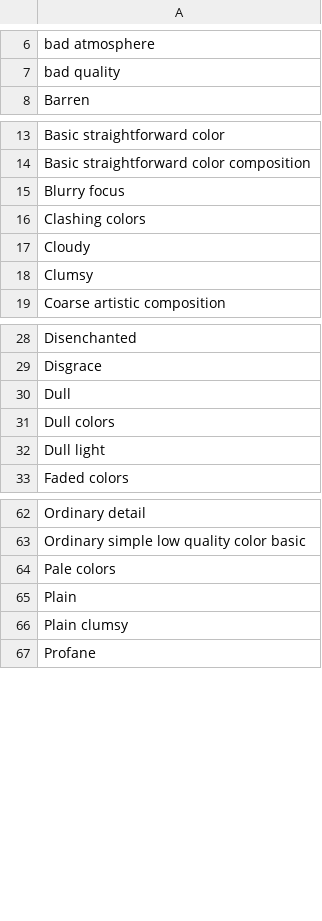
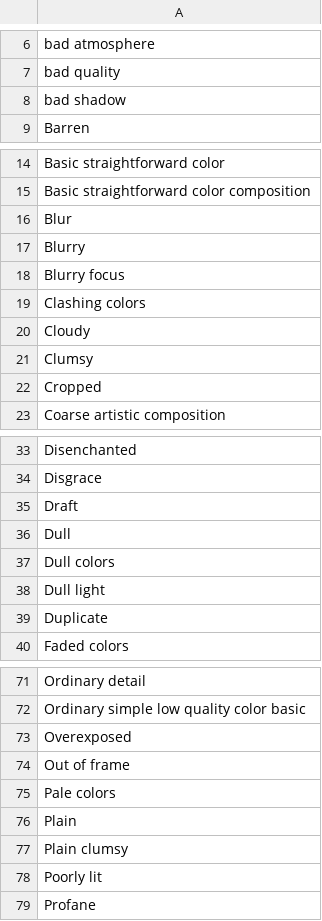
Before and after one commit to AIrjen/OneButtonPrompt, a CSV file: csvfiles/antifluff.csv, drawn as a sheet; only a part is shown, gaps mark what is left out; the diff covers the shown part only.

Commit message:
minor list additions

```diff
--- a/csvfiles/antifluff.csv
+++ b/csvfiles/antifluff.csv
@@ -7,2 +7,3 @@ bad atmosphere
 bad quality
+bad shadow
 Barren
@@ -14,2 +15,4 @@ Basic straightforward color
 Basic straightforward color composition
+Blur
+Blurry
 Blurry focus
@@ -18,2 +21,3 @@ Cloudy
 Clumsy
+Cropped
 Coarse artistic composition
@@ -29,2 +34,3 @@ Disenchanted
 Disgrace
+Draft
 Dull
@@ -32,2 +38,3 @@ Dull colors
 Dull light
+Duplicate
 Faded colors
@@ -63,2 +72,4 @@ Ordinary detail
 Ordinary simple low quality color basic
+Overexposed
+Out of frame
 Pale colors
@@ -66,2 +77,3 @@ Plain
 Plain clumsy
+Poorly lit
 Profane
```
Also changed, not shown: 3 added rows and 1 edited cell elsewhere in this file, csvfiles/concept_suffix.csv, csvfiles/descriptors.csv, 2 other files.
